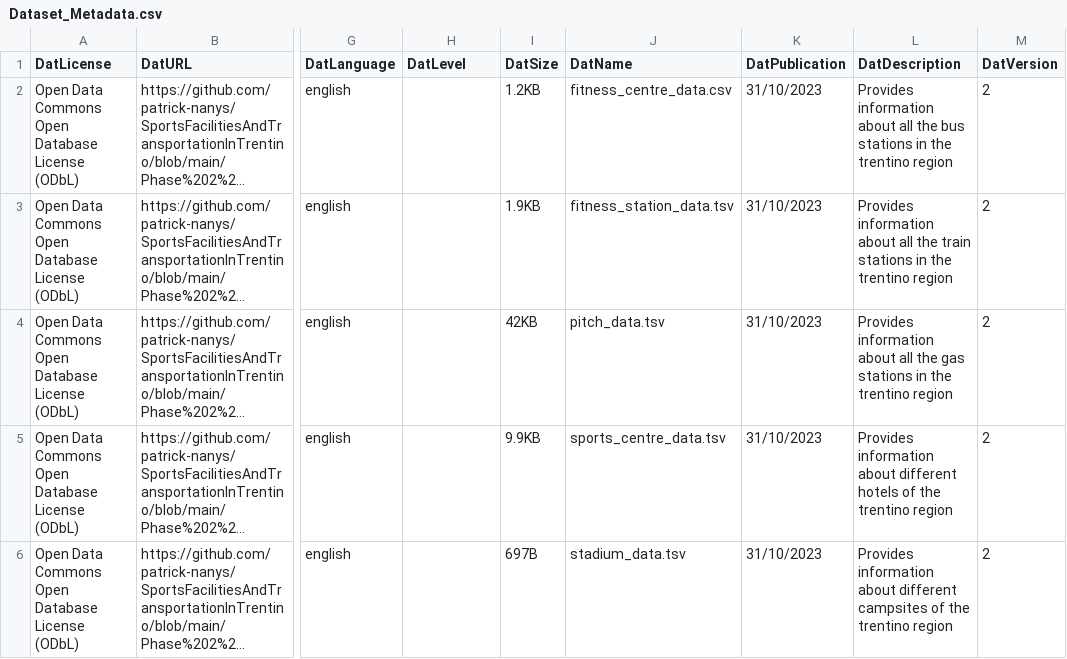
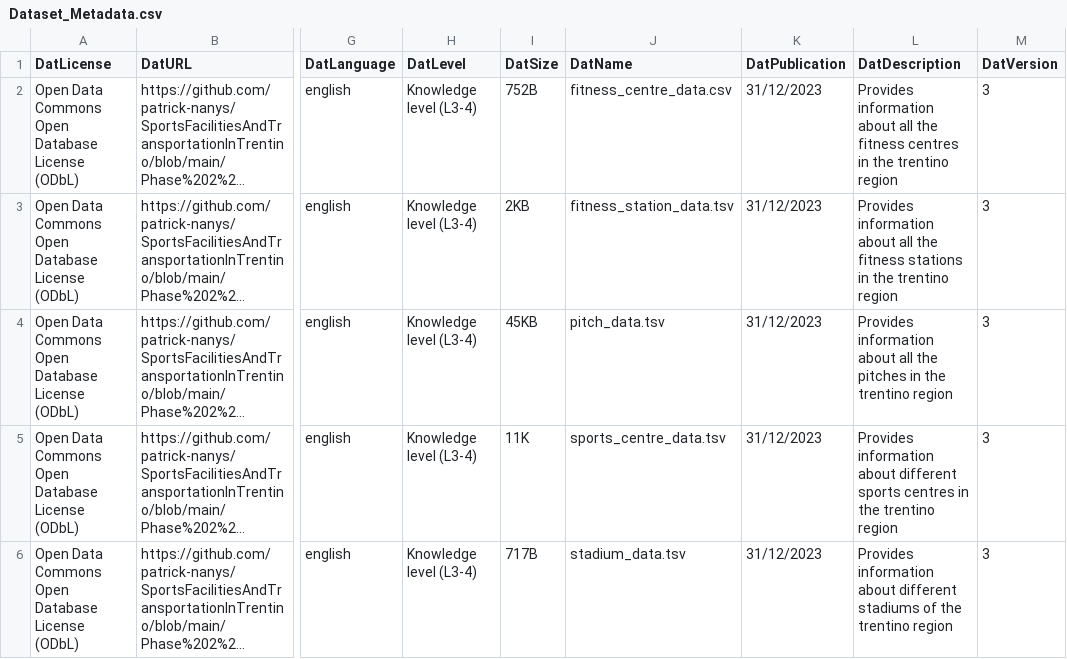
Before and after one commit to patrick-nanys/SportsFacilitiesAndTransportationInTrentino, a CSV file: Metadata/Dataset_Metadata.csv, drawn as a sheet; only a part is shown, gaps mark what is left out; long unchanged cells end in …; the diff covers the shown part only; the diff names each change by its address in the sheet, - before the commit and + after, or states it on an @@ line.

```diff
--- a/Metadata/Dataset_Metadata.csv
+++ b/Metadata/Dataset_Metadata.csv
-H2:H6 (DatLevel): (empty)
+H2:H6 (DatLevel): Knowledge level (L3-4)
-I2 (DatSize): 1.2KB
+I2 (DatSize): 752B
-K2:K6 (DatPublication): 31/10/2023
+K2:K6 (DatPublication): 31/12/2023
-L2 (DatDescription): …all the bus stations in the…
+L2 (DatDescription): …all the fitness centres in the…
-M2:M6 (DatVersion): 2
+M2:M6 (DatVersion): 3
-I3 (DatSize): 1.9KB
+I3 (DatSize): 2KB
-L3 (DatDescription): …all the train stations in…
+L3 (DatDescription): …all the fitness stations in…
-I4 (DatSize): 42KB
+I4 (DatSize): 45KB
-L4 (DatDescription): …all the gas stations in the…
+L4 (DatDescription): …all the pitches in the…
-I5 (DatSize): 9.9KB
+I5 (DatSize): 11K
-L5 (DatDescription): …about different hotels of the trentino…
+L5 (DatDescription): …about different sports centres in the trentino…
-I6 (DatSize): 697B
+I6 (DatSize): 717B
-L6 (DatDescription): …about different campsites of the…
+L6 (DatDescription): …about different stadiums of the…
```
Also changed, not shown: 2 added rows and 17 edited cells elsewhere in this file, Metadata/Knowledge_metadata.csv, Metadata/Language_metadata.csv, 1 other file.
